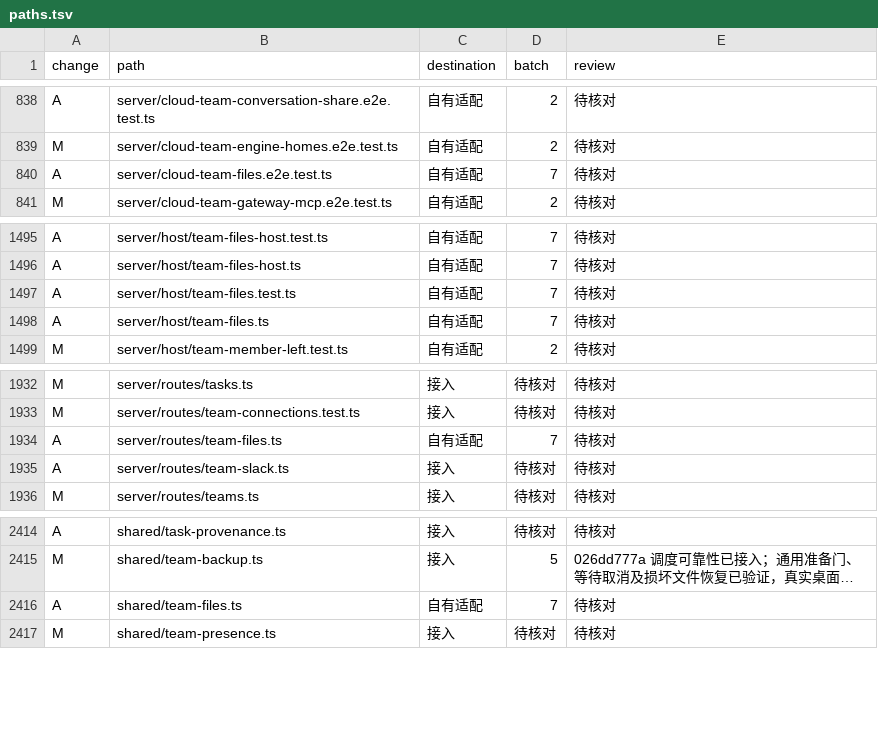
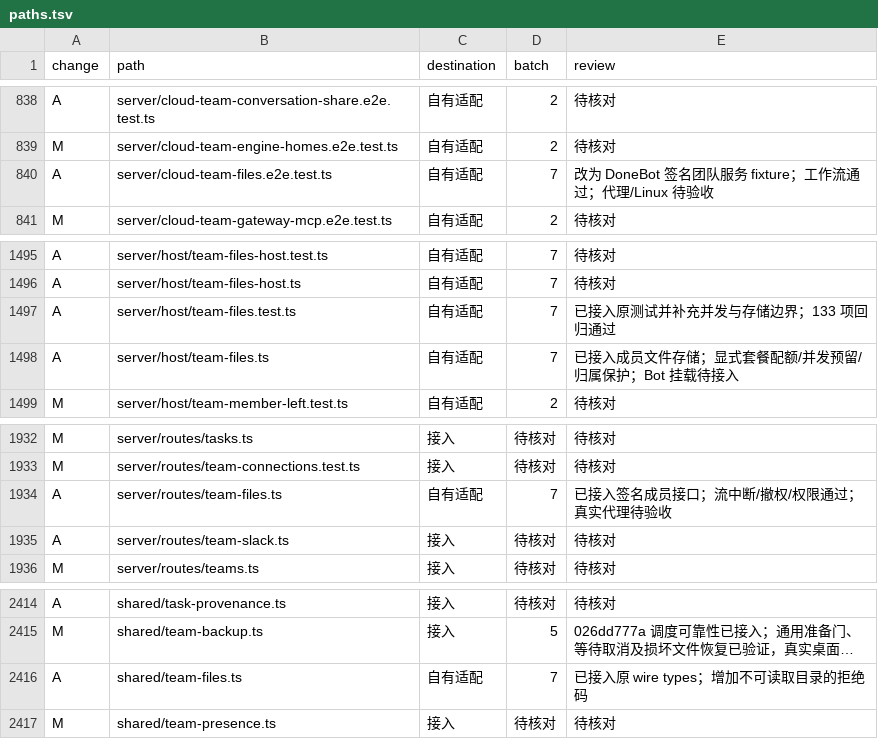
Before and after one commit to Zluo003/donebot, a TSV file: docs/upgrades/0.1.173/paths.tsv, drawn as a sheet; only a part is shown, gaps mark what is left out; long unchanged cells end in …; the diff names each change by its address in the sheet, - before the commit and + after, or states it on an @@ line.

```diff
--- a/docs/upgrades/0.1.173/paths.tsv
+++ b/docs/upgrades/0.1.173/paths.tsv
-E840 (review): 待核对
+E840 (review): 改为 DoneBot 签名团队服务 fixture；工作流通过；代理/Linux 待验收
-E1497 (review): 待核对
+E1497 (review): 已接入原测试并补充并发与存储边界；133 项回归通过
-E1498 (review): 待核对
+E1498 (review): 已接入成员文件存储；显式套餐配额/并发预留/归属保护；Bot 挂载待接入
-E1934 (review): 待核对
+E1934 (review): 已接入签名成员接口；流中断/撤权/权限通过；真实代理待验收
-E2416 (review): 待核对
+E2416 (review): 已接入原 wire types；增加不可读取目录的拒绝码
```
Also changed, not shown: 16 other files.
